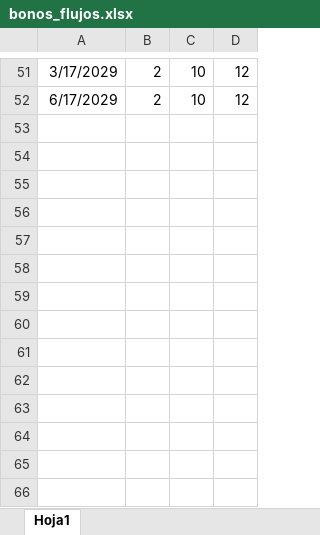
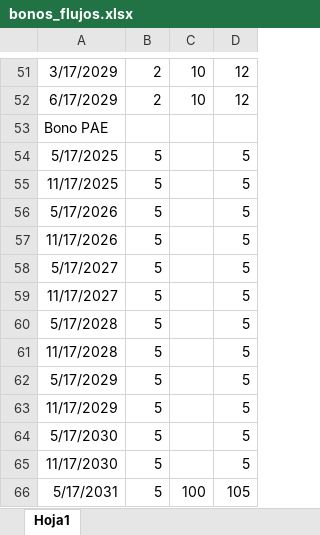
Before and after one commit to santyago-pixel/calculadora-bonos, an Excel workbook: bonos_flujos.xlsx, sheet Hoja1, drawn as a sheet; only a part is shown, gaps mark what is left out; values as stored, in another font and other column widths than the file's, no borders; the diff names each change by its address in the sheet, - before the commit and + after, or states it on an @@ line.

Commit message:
Update bonos_flujos.xlsx

```diff
--- a/bonos_flujos.xlsx (sheet Hoja1)
+++ b/bonos_flujos.xlsx (sheet Hoja1)
+row 53: Bono PAE
+row 54: 5/17/2025 | 5 |  | 5
+row 55: 11/17/2025 | 5 |  | 5
+row 56: 5/17/2026 | 5 |  | 5
+row 57: 11/17/2026 | 5 |  | 5
+row 58: 5/17/2027 | 5 |  | 5
+row 59: 11/17/2027 | 5 |  | 5
+row 60: 5/17/2028 | 5 |  | 5
+row 61: 11/17/2028 | 5 |  | 5
+row 62: 5/17/2029 | 5 |  | 5
+row 63: 11/17/2029 | 5 |  | 5
+row 64: 5/17/2030 | 5 |  | 5
+row 65: 11/17/2030 | 5 |  | 5
+row 66: 5/17/2031 | 5 | 100 | 105
```
